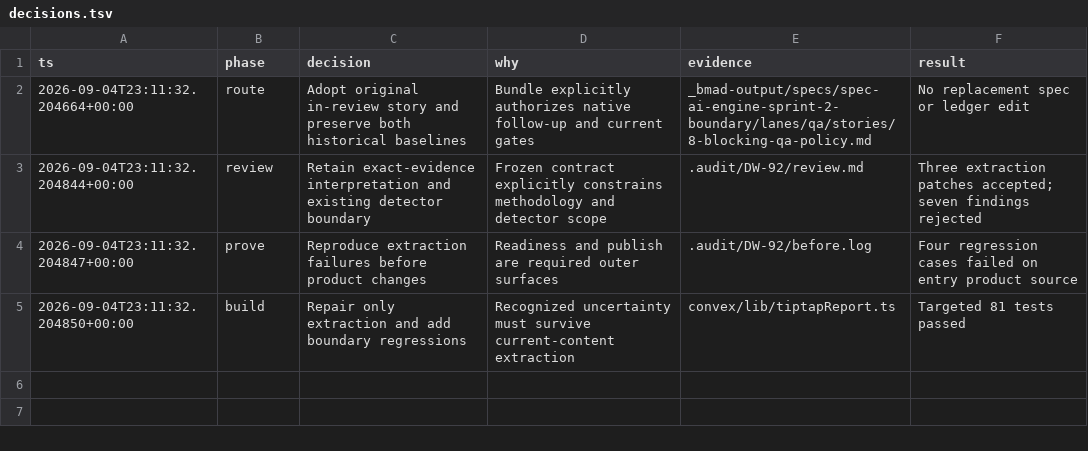
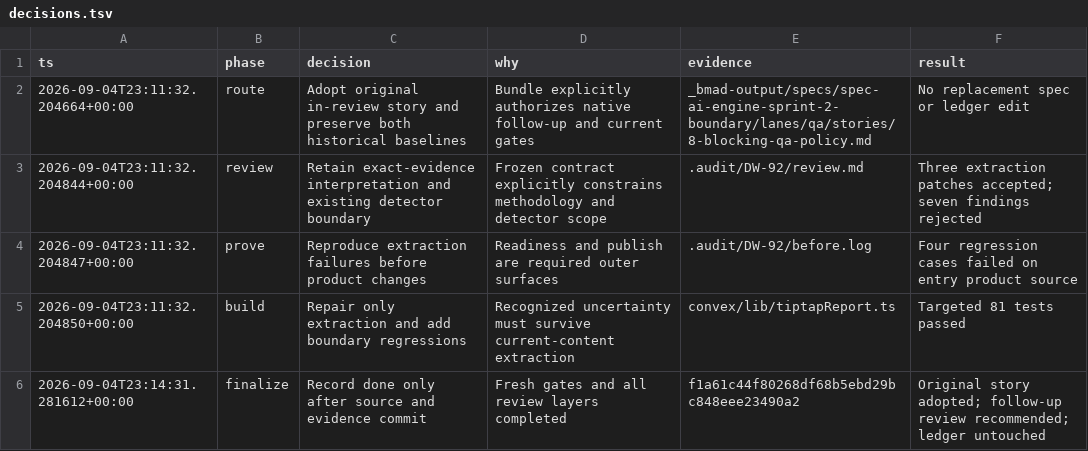
Before and after one commit to Choquer-agency/Banhall, a TSV file: .audit/DW-92/decisions.tsv, drawn as a sheet; the diff names each change by its address in the sheet, - before the commit and + after, or states it on an @@ line.

Commit message:
DW-92 finalize original QA story after verified evidence commit

```diff
--- a/.audit/DW-92/decisions.tsv
+++ b/.audit/DW-92/decisions.tsv
+row 6: 2026-09-04T23:14:31.281612+00:00 | finalize | Record done only after source and evidence commit | Fresh gates and all review layers completed | f1a61c44f80268df68b5ebd29bc848eee23490a2 | Original story adopted; follow-up review recommended; ledger untouched
```
Also changed, not shown: 2 other files.
